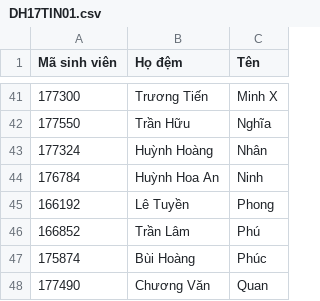
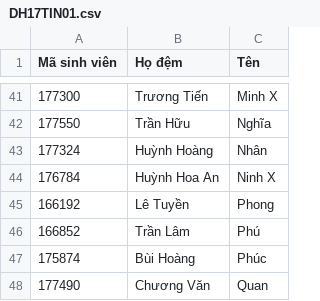
Before and after one commit to thanhtien11020/DTDM_DH17TIN01, a CSV file: DH17TIN01.csv, drawn as a sheet; only a part is shown, gaps mark what is left out; the diff names each change by its address in the sheet, - before the commit and + after, or states it on an @@ line.

Commit message:
Update DH17TIN01.csv

```diff
--- a/DH17TIN01.csv
+++ b/DH17TIN01.csv
-C44 (Tên): Ninh
+C44 (Tên): Ninh X
```
